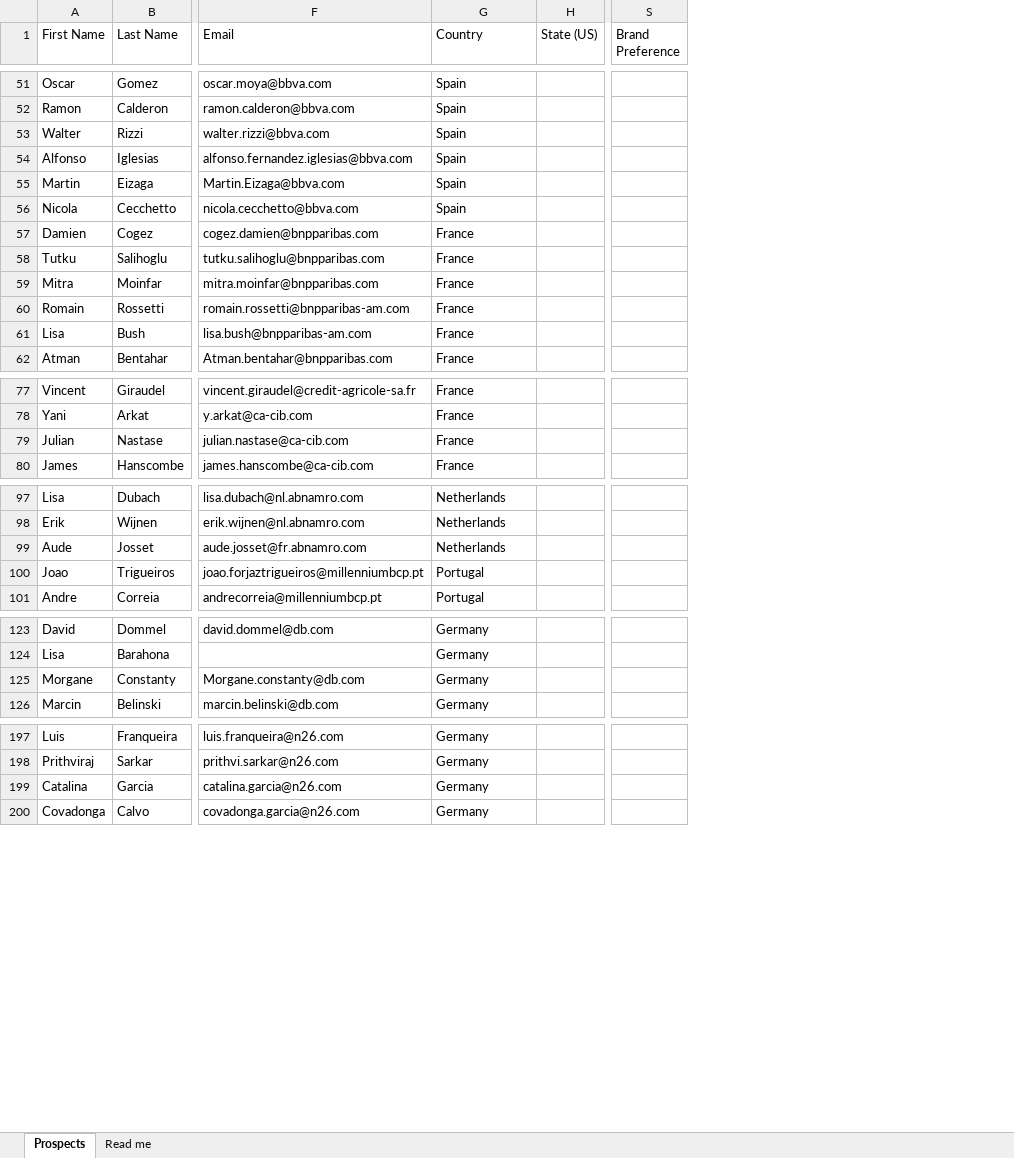
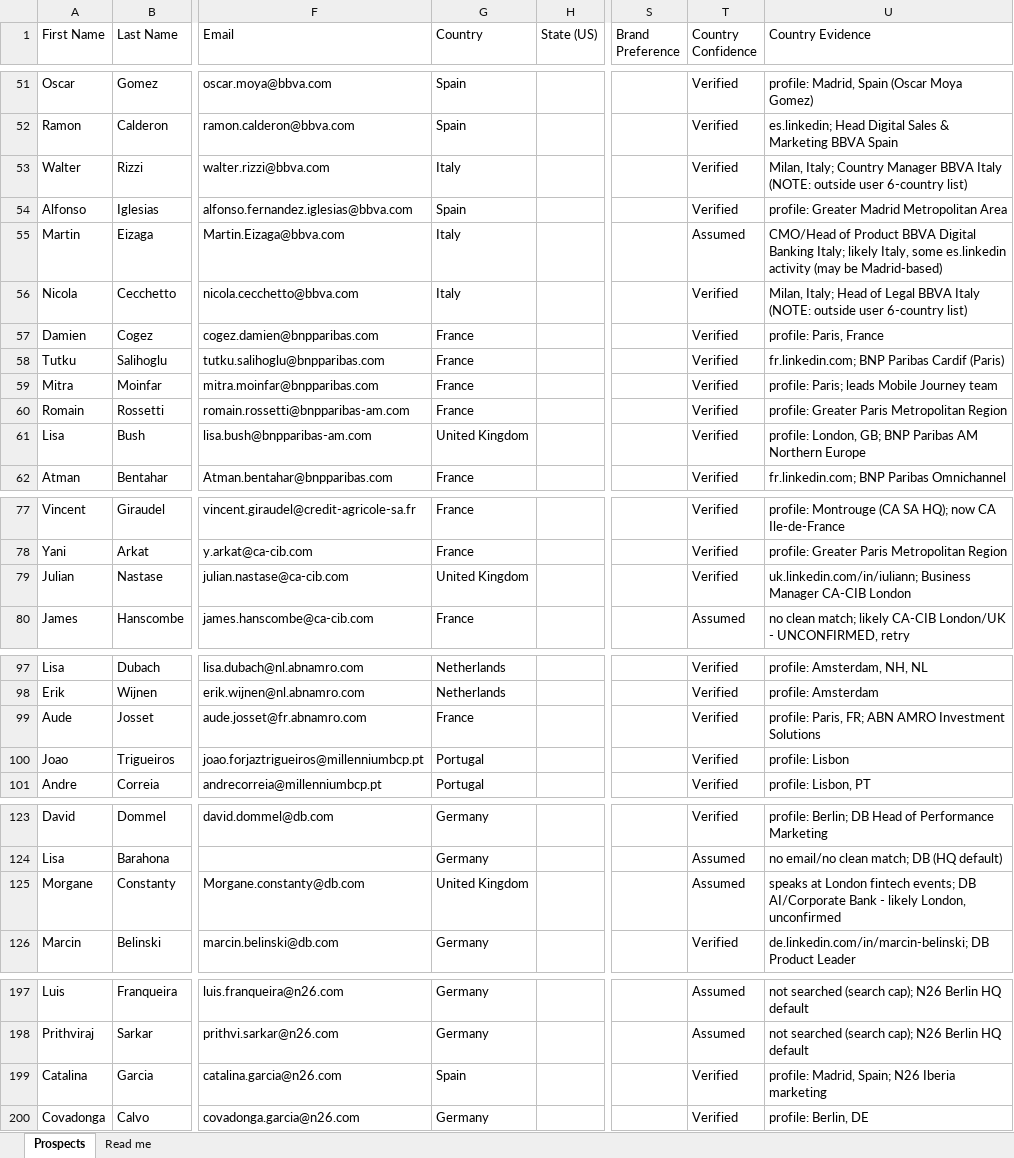
Before and after one commit to ddalgin/ddalgin.github.io, an Excel workbook: London_Finance_Prospect_List.xlsx, sheet Prospects, drawn as a sheet; only a part is shown, gaps mark what is left out; values as stored, in another font and other column widths than the file's, no cell formats; the diff covers the shown part only; the diff names each change by its address in the sheet, - before the commit and + after, or states it on an @@ line.

```diff
--- a/London_Finance_Prospect_List.xlsx (sheet Prospects)
+++ b/London_Finance_Prospect_List.xlsx (sheet Prospects)
+column T (Country Confidence), rows 51-62: Verified | Verified | Verified | Verified | Assumed | Verified | Verified | Verified | Verified | Verified | Verified | Verified; rows 77-80: Verified | Verified | Verified | Assumed; rows 97-101: all Verified; rows 123-126: Verified | Assumed | Assumed | Verified; rows 197-200: Assumed | Assumed | Verified | Verified
+column U (Country Evidence), rows 51-62: profile: Madrid, Spain (Oscar Moya Gomez) | es.linkedin; Head Digital Sales & Marketing BBVA Spain | Milan, Italy; Country Manager BBVA Italy (NOTE: outside user 6-country list) | profile: Greater Madrid Metropolitan Area | CMO/Head of Product BBVA Digital Banking Italy; likely Italy, some es.linkedin activity (may be Madrid-based) | Milan, Italy; Head of Legal BBVA Italy (NOTE: outside user 6-country list) | profile: Paris, France | fr.linkedin.com; BNP Paribas Cardif (Paris) | profile: Paris; leads Mobile Journey team | profile: Greater Paris Metropolitan Region | profile: London, GB; BNP Paribas AM Northern Europe | fr.linkedin.com; BNP Paribas Omnichannel; rows 77-80: profile: Montrouge (CA SA HQ); now CA Ile-de-France | profile: Greater Paris Metropolitan Region | uk.linkedin.com/in/iuliann; Business Manager CA-CIB London | no clean match; likely CA-CIB London/UK - UNCONFIRMED, retry; rows 97-101: profile: Amsterdam, NH, NL | profile: Amsterdam | profile: Paris, FR; ABN AMRO Investment Solutions | profile: Lisbon | profile: Lisbon, PT; rows 123-126: profile: Berlin; DB Head of Performance Marketing | no email/no clean match; DB (HQ default) | speaks at London fintech events; DB AI/Corporate Bank - likely London, unconfirmed | de.linkedin.com/in/marcin-belinski; DB Product Leader; rows 197-200: not searched (search cap); N26 Berlin HQ default | not searched (search cap); N26 Berlin HQ default | profile: Madrid, Spain; N26 Iberia marketing | profile: Berlin, DE
-G53 (Country): Spain
+G53 (Country): Italy
-G55:G56 (Country): Spain
+G55:G56 (Country): Italy
-G61 (Country): France
+G61 (Country): United Kingdom
-G79 (Country): France
+G79 (Country): United Kingdom
-G99 (Country): Netherlands
+G99 (Country): France
-G125 (Country): Germany
+G125 (Country): United Kingdom
-G199 (Country): Germany
+G199 (Country): Spain
```
Also changed, not shown: 11 edited cells elsewhere in this sheet, sheet Read me, cell formats, 2 other files.
